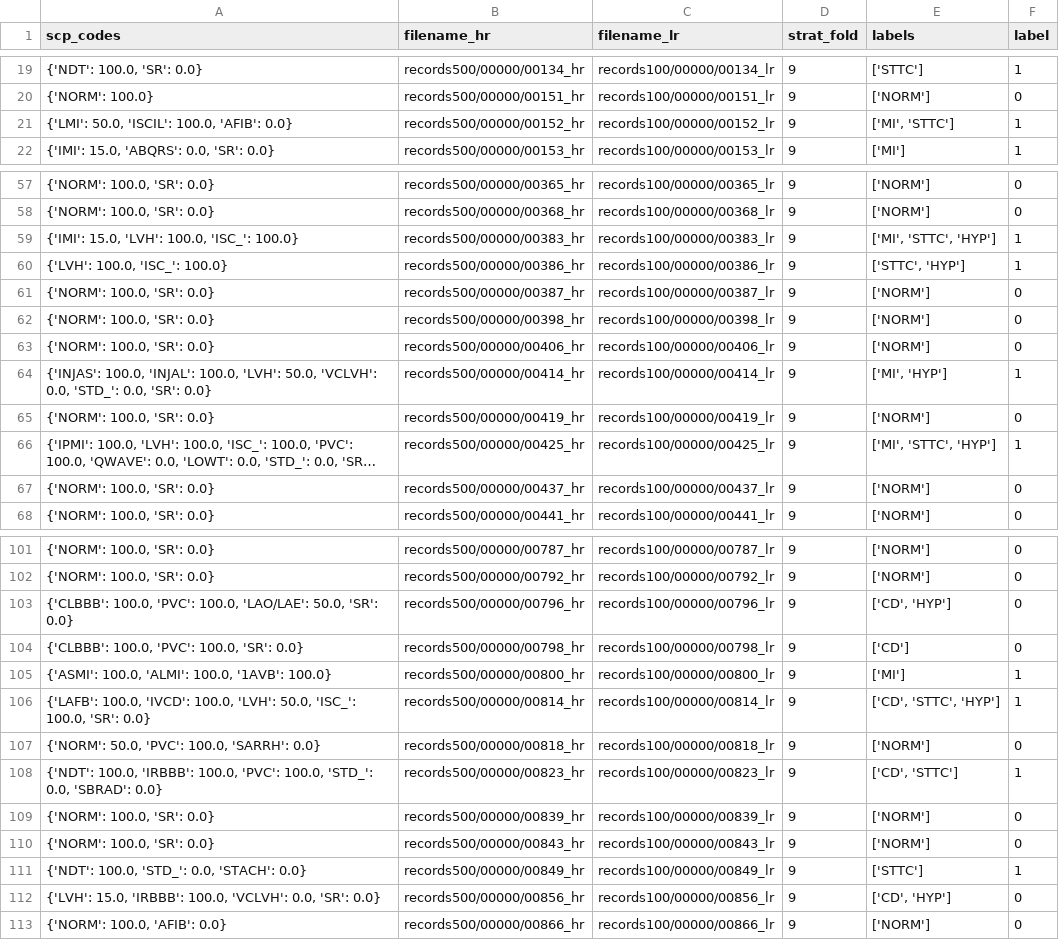
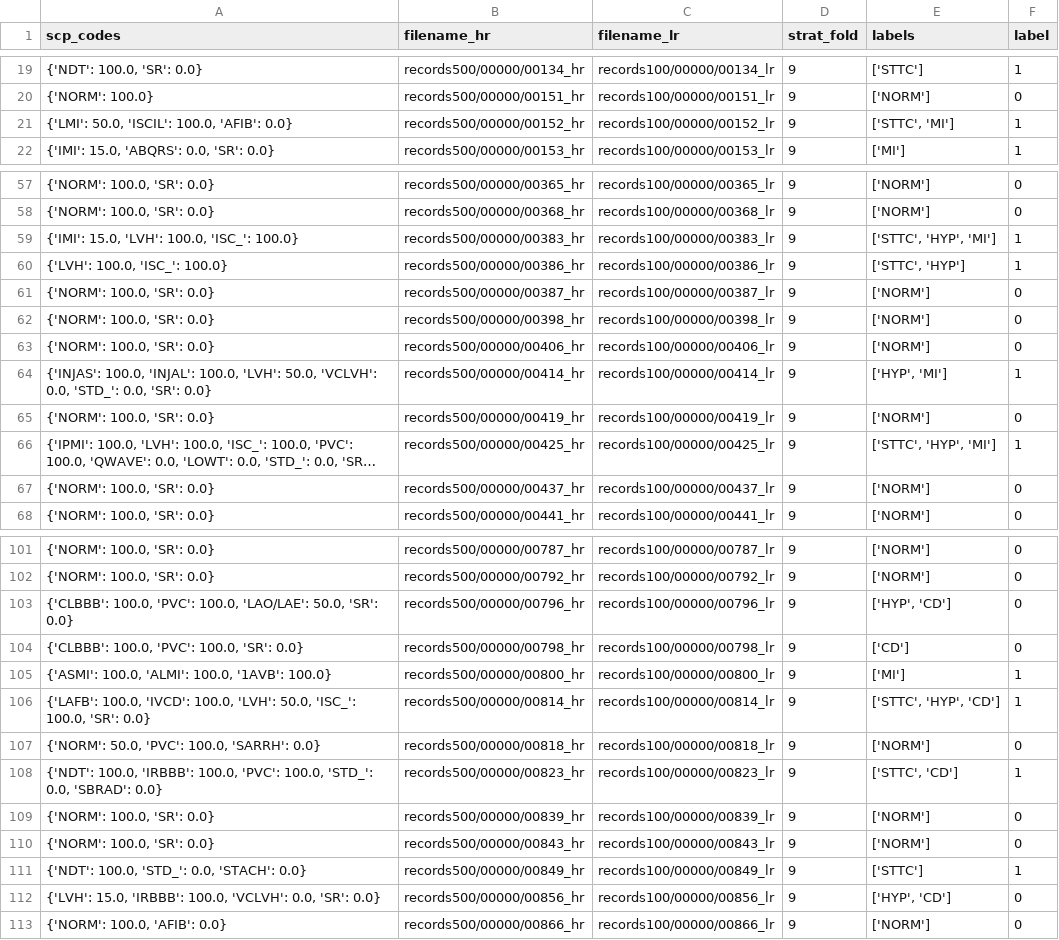
Before and after one commit to co-de1/iniciacao-cientifica, a CSV file: test_ecg_basico.csv, drawn as a sheet; only a part is shown, gaps mark what is left out; long unchanged cells end in …; the diff covers the shown part only; the diff names each change by its address in the sheet, - before the commit and + after, or states it on an @@ line.

```diff
--- a/test_ecg_basico.csv
+++ b/test_ecg_basico.csv
-E21 (labels): ['MI', 'STTC']
+E21 (labels): ['STTC', 'MI']
-E59 (labels): ['MI', 'STTC', 'HYP']
+E59 (labels): ['STTC', 'HYP', 'MI']
-E64 (labels): ['MI', 'HYP']
+E64 (labels): ['HYP', 'MI']
-E66 (labels): ['MI', 'STTC', 'HYP']
+E66 (labels): ['STTC', 'HYP', 'MI']
-E103 (labels): ['CD', 'HYP']
+E103 (labels): ['HYP', 'CD']
-E106 (labels): ['CD', 'STTC', 'HYP']
+E106 (labels): ['STTC', 'HYP', 'CD']
-E108 (labels): ['CD', 'STTC']
+E108 (labels): ['STTC', 'CD']
-E112 (labels): ['CD', 'HYP']
+E112 (labels): ['HYP', 'CD']
```
Also changed, not shown: 26 edited cells elsewhere in this file, train_ecg_basico.csv, 9 other files.
